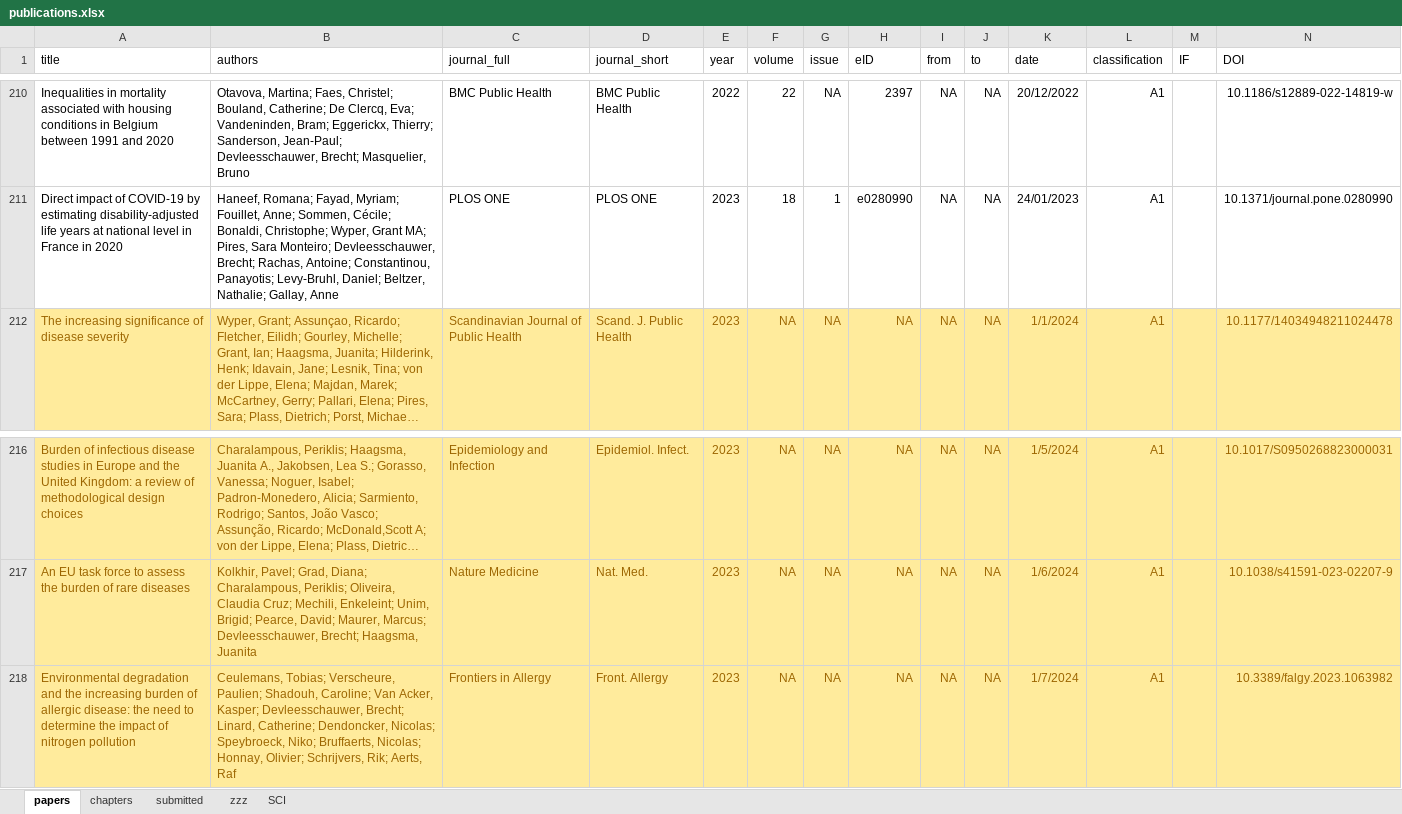
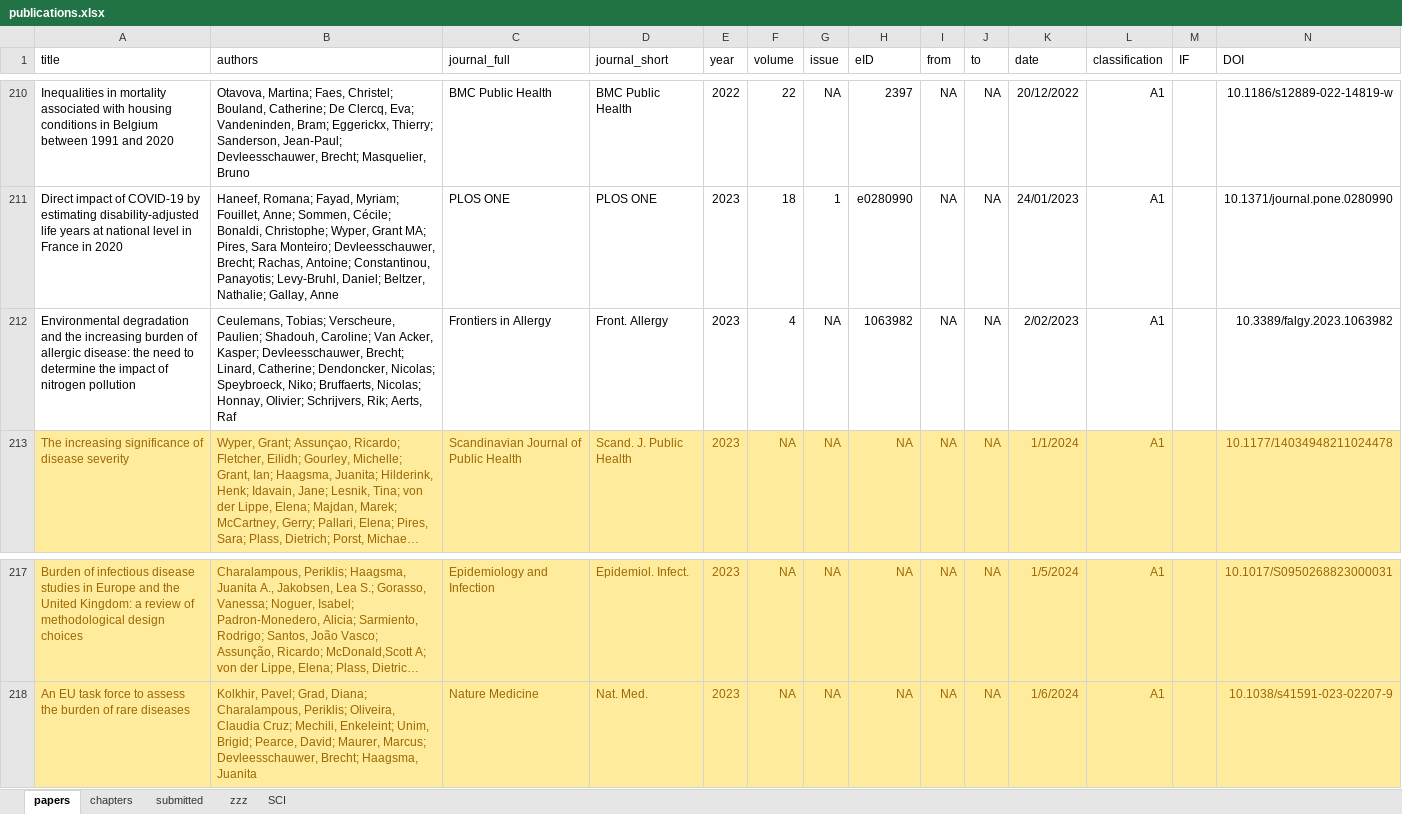
Before and after one commit to brechtdv/brechtdv.github.io, an Excel workbook: publications.xlsx, sheet papers, drawn as a sheet; only a part is shown, gaps mark what is left out; long unchanged cells end in …; values as stored, in another font and other column widths than the file's, no borders; conditional formats and table styles not drawn; removed rows and columns are numbered as before the commit, all else as after; rows hold the shown columns only; the diff names each change by its address in the sheet, - before the commit and + after, or states it on an @@ line.

```diff
--- a/publications.xlsx (sheet papers)
+++ b/publications.xlsx (sheet papers)
+row 212: Environmental degradation and the increasing burden of allergic disease: the need to determine the impact of nitrogen pollution | Ceulemans, Tobias; Verscheure, Paulien; Shadouh, Caroline; Van Acker, Kasper; Devleesschauwer, Brecht; Linard, Catherine; Dendoncker, Nicolas; Speybroeck, Niko; Bruffaerts, Nicolas; Honnay, Olivier; Schrijvers, Rik; Aerts, Raf | Frontiers in Allergy | Front. Allergy | 2023 | 4 | NA | 1063982 | NA | NA | 2/02/2023 | A1 |  | 10.3389/falgy.2023.1063982
-row 218: Environmental degradation and the increasing burden of allergic disease: the need to determine the impact of nitrogen pollution | Ceulemans, Tobias; Verscheure, Paulien; Shadouh, Caroline; Van Acker, Kasper; Devleesschauwer, Brecht; Linard, Catherine; Dendoncker, Nicolas; Speybroeck, Niko; Bruffaerts, Nicolas; Honnay, Olivier; Schrijvers, Rik; Aerts, Raf | Frontiers in Allergy | Front. Allergy | 2023 | NA | NA | NA | NA | NA | 1/7/2024 | A1 |  | 10.3389/falgy.2023.1063982
```
Also changed, not shown: 2 other files.
